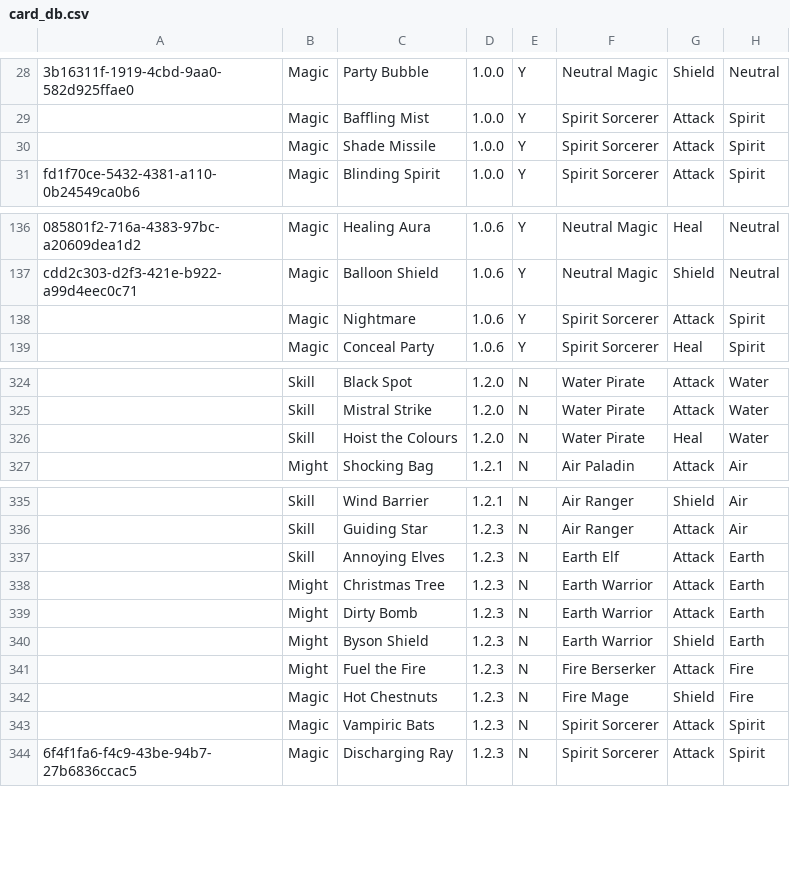
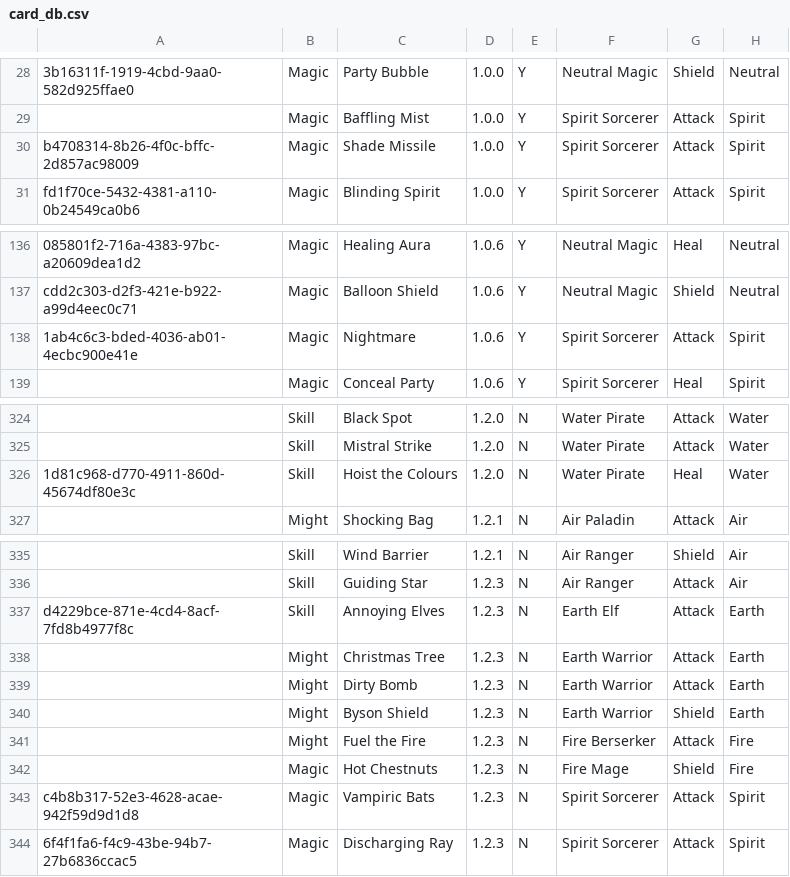
Before and after one commit to fefe982/BH, a CSV file: card_db.csv, drawn as a sheet; only a part is shown, gaps mark what is left out; the diff names each change by its address in the sheet, - before the commit and + after, or states it on an @@ line.

Commit message:
update db

```diff
--- a/card_db.csv
+++ b/card_db.csv
-A30: (empty)
+A30: b4708314-8b26-4f0c-bffc-2d857ac98009
-A138: (empty)
+A138: 1ab4c6c3-bded-4036-ab01-4ecbc900e41e
-A326: (empty)
+A326: 1d81c968-d770-4911-860d-45674df80e3c
-A337: (empty)
+A337: d4229bce-871e-4cd4-8acf-7fd8b4977f8c
-A343: (empty)
+A343: c4b8b317-52e3-4628-acae-942f59d9d1d8
```
